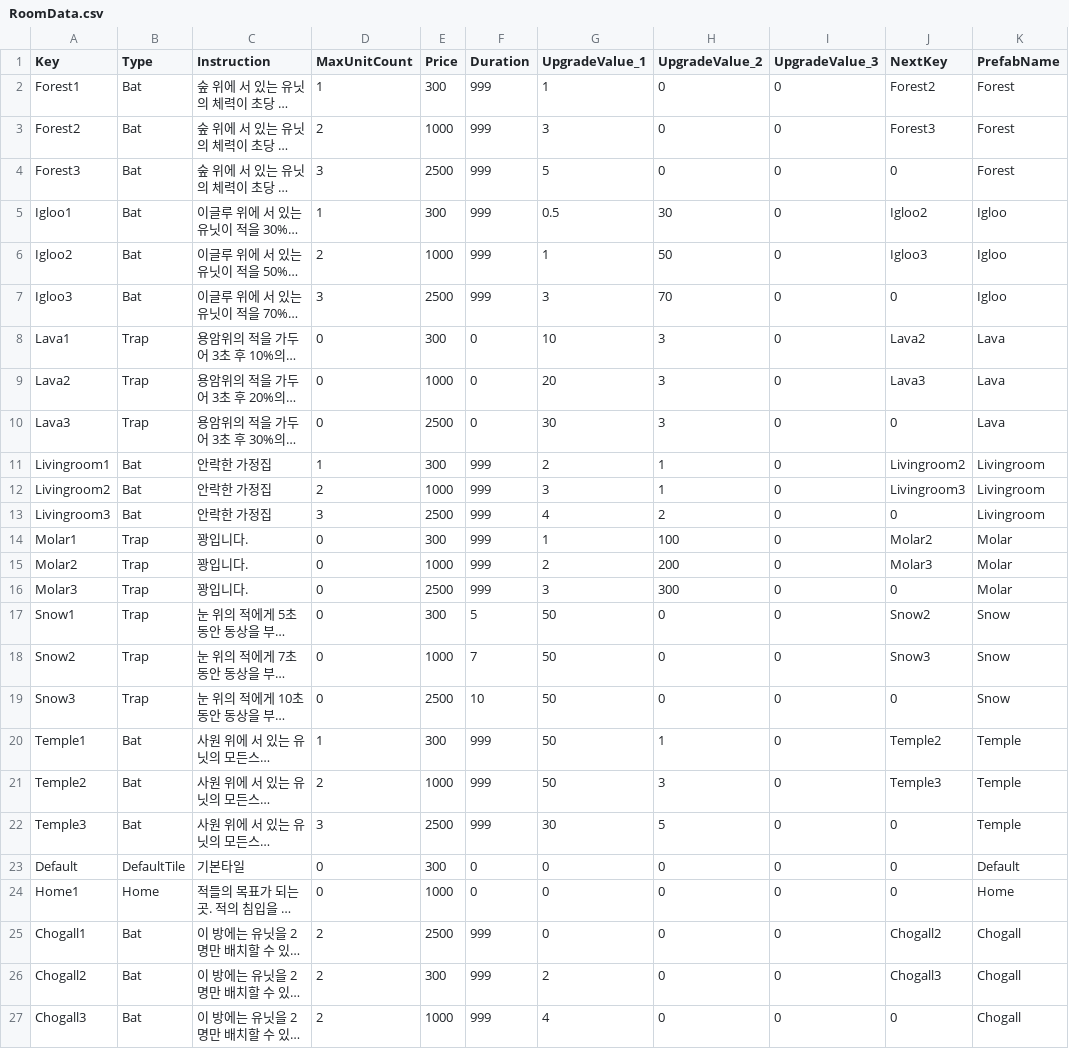
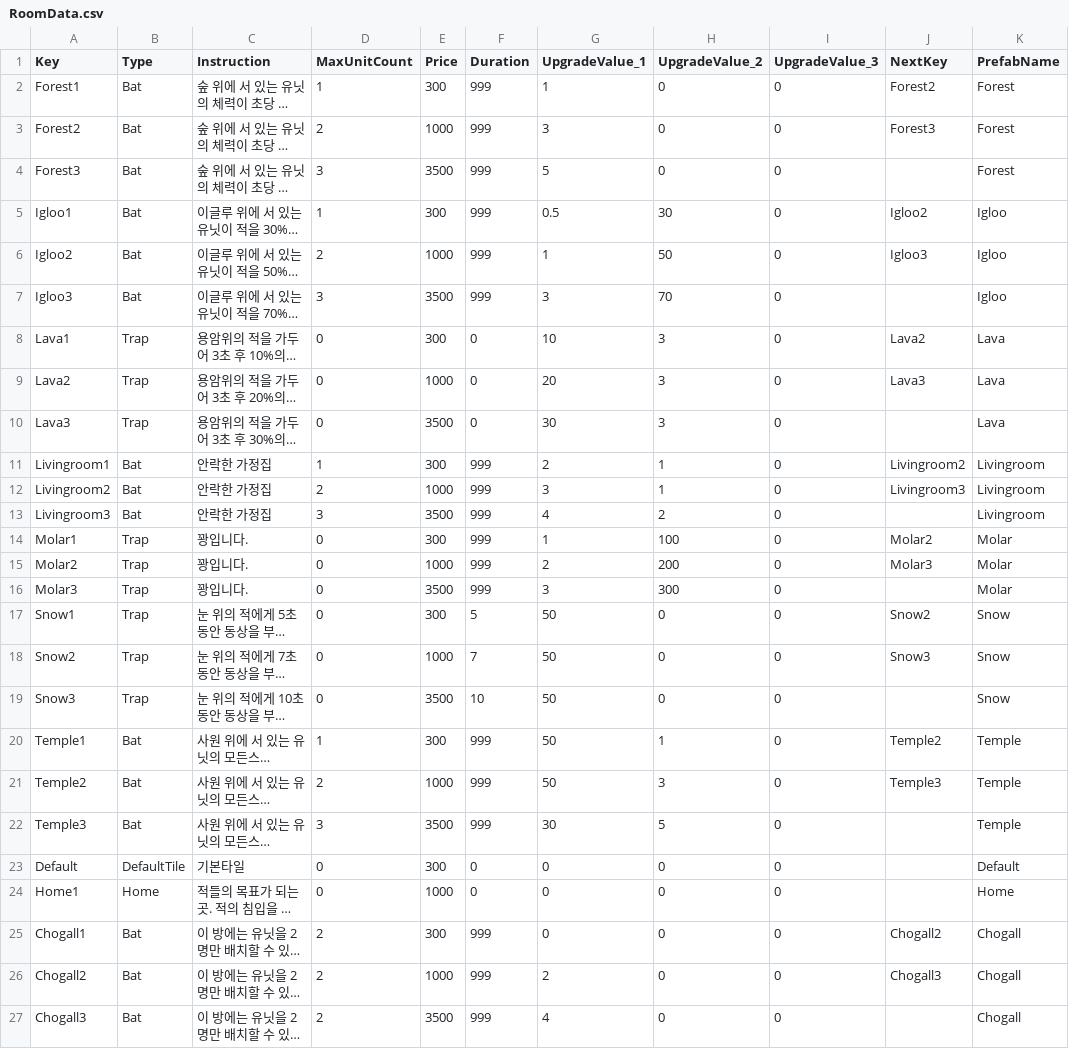
Before and after one commit to goodehd/MutantRampart, a CSV file: Assets/Resources/Data/RoomData.csv, drawn as a sheet; long unchanged cells end in …; the diff names each change by its address in the sheet, - before the commit and + after, or states it on an @@ line.

```diff
--- a/Assets/Resources/Data/RoomData.csv
+++ b/Assets/Resources/Data/RoomData.csv
-E4 (Price): 2500
+E4 (Price): 3500
-J4 (NextKey): 0
+J4 (NextKey): (empty)
-E7 (Price): 2500
+E7 (Price): 3500
-J7 (NextKey): 0
+J7 (NextKey): (empty)
-E10 (Price): 2500
+E10 (Price): 3500
-J10 (NextKey): 0
+J10 (NextKey): (empty)
-E13 (Price): 2500
+E13 (Price): 3500
-J13 (NextKey): 0
+J13 (NextKey): (empty)
-E16 (Price): 2500
+E16 (Price): 3500
-J16 (NextKey): 0
+J16 (NextKey): (empty)
-E19 (Price): 2500
+E19 (Price): 3500
-J19 (NextKey): 0
+J19 (NextKey): (empty)
-E22 (Price): 2500
+E22 (Price): 3500
-J22:J24 (NextKey): 0
+J22:J24 (NextKey): (empty)
-E25 (Price): 2500
+E25 (Price): 300
-E26 (Price): 300
+E26 (Price): 1000
-E27 (Price): 1000
+E27 (Price): 3500
-J27 (NextKey): 0
+J27 (NextKey): (empty)
```
Also changed, not shown: 2 other files.
